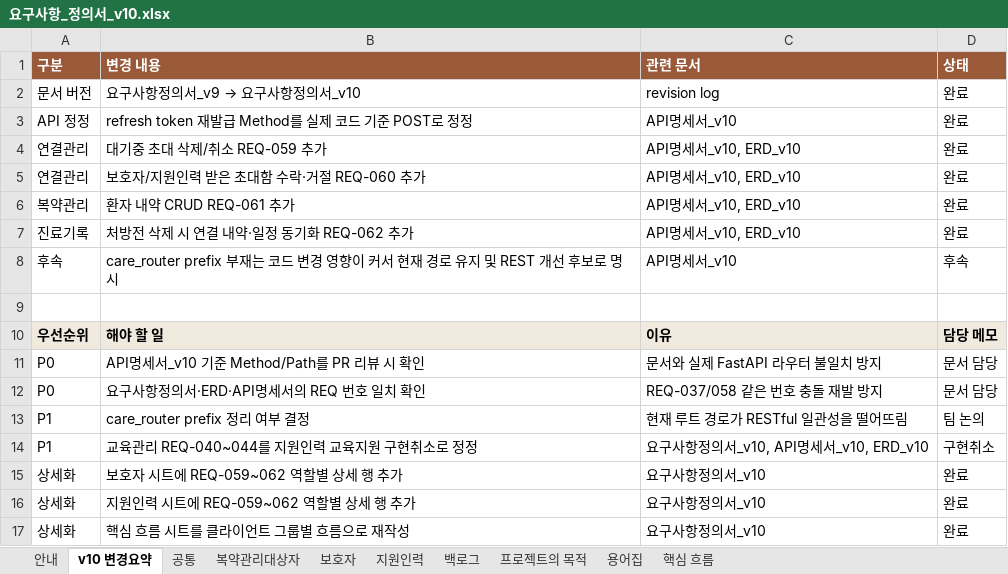
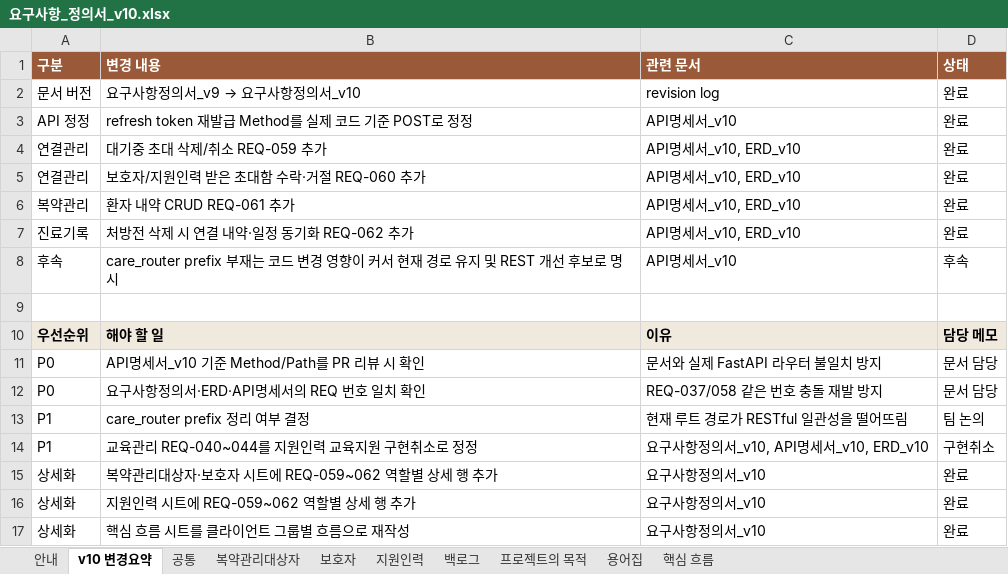
Before and after one commit to AI-HealthCare-04/AH_04_02, an Excel workbook: 요구사항_정의서/요구사항_정의서_v10.xlsx, sheet v10 변경요약, drawn as a sheet; values as stored, in another font and other column widths than the file's, no borders; the diff names each change by its address in the sheet, - before the commit and + after, or states it on an @@ line.

```diff
--- a/요구사항_정의서/요구사항_정의서_v10.xlsx (sheet v10 변경요약)
+++ b/요구사항_정의서/요구사항_정의서_v10.xlsx (sheet v10 변경요약)
-B15 (변경 내용): 보호자 시트에 REQ-059~062 역할별 상세 행 추가
+B15 (변경 내용): 복약관리대상자·보호자 시트에 REQ-059~062 역할별 상세 행 추가
```
Also changed, not shown: sheet 복약관리대상자, sheet 안내, 1 other file.
